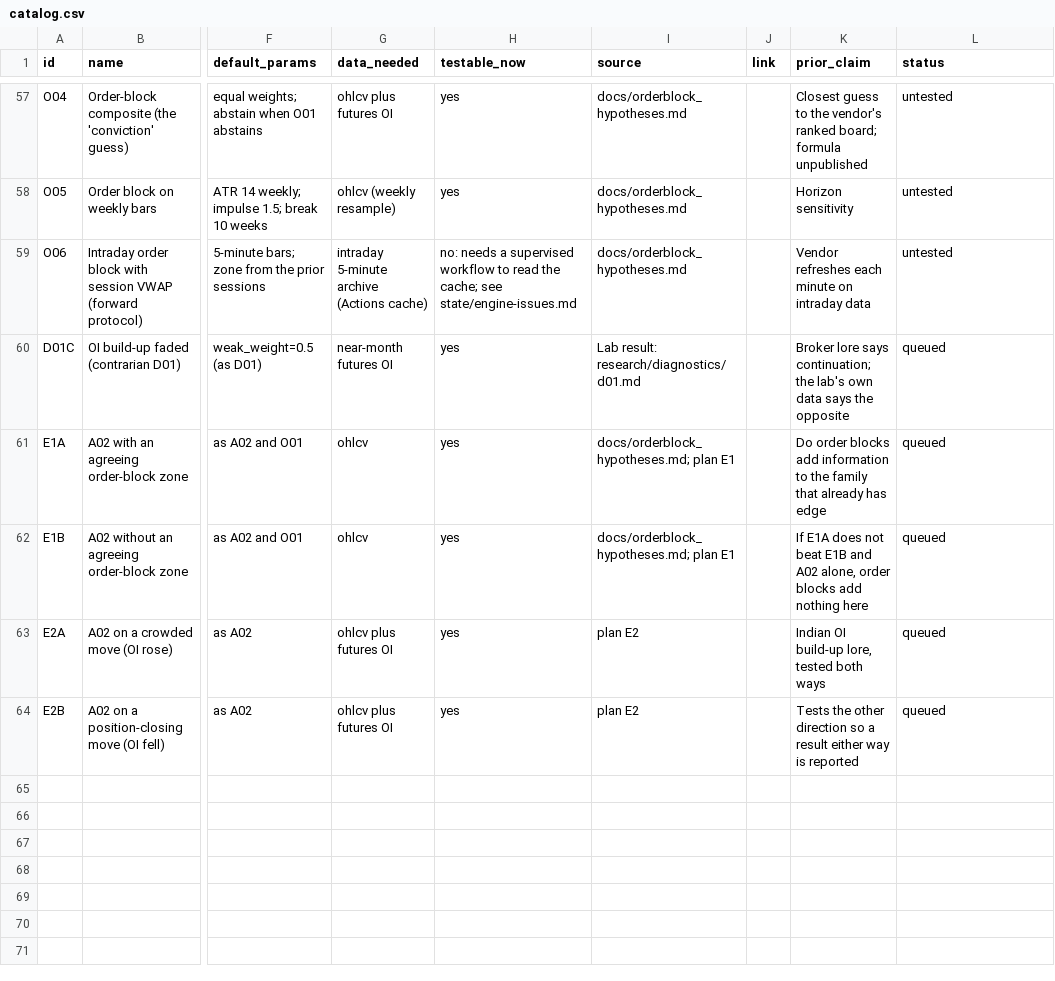
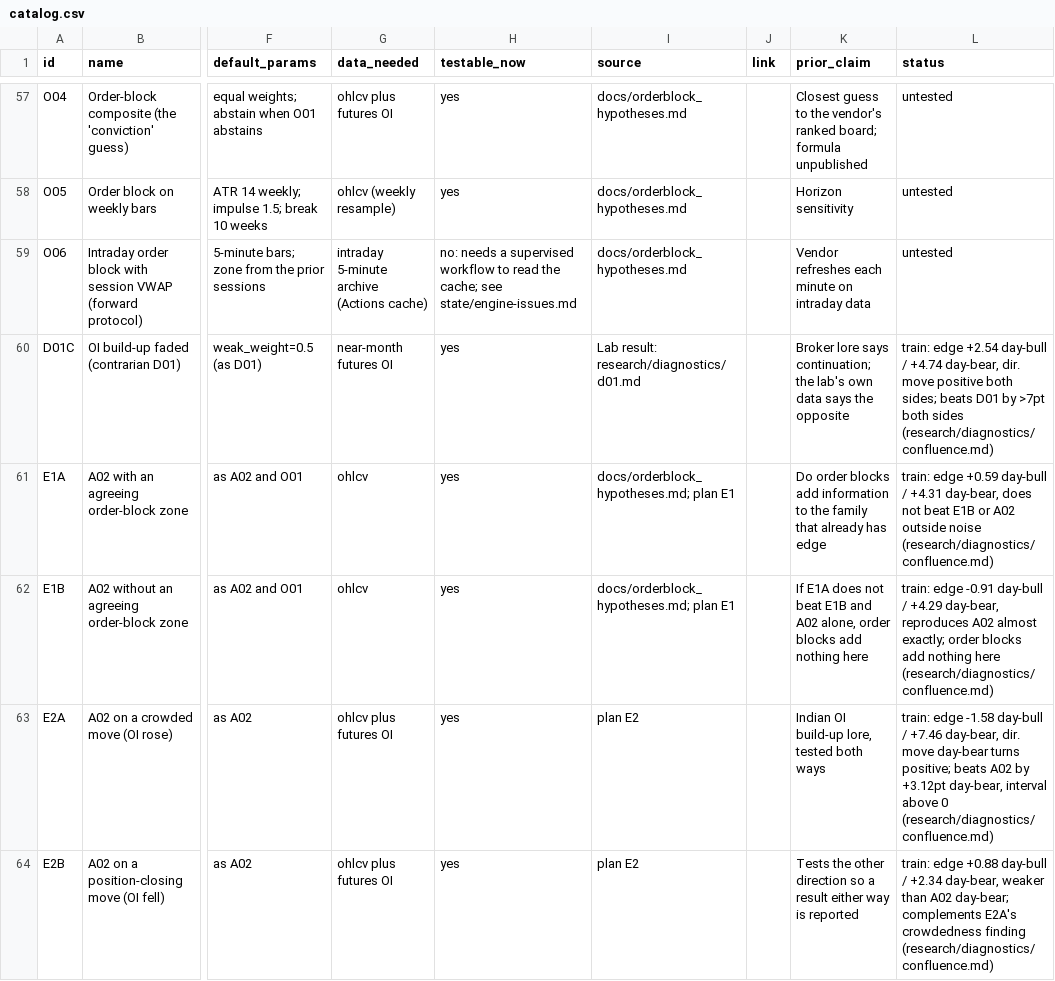
Before and after one commit to Achintya1311/stockstalker-lab, a CSV file: cards/catalog.csv, drawn as a sheet; only a part is shown, gaps mark what is left out; the diff names each change by its address in the sheet, - before the commit and + after, or states it on an @@ line.

```diff
--- a/cards/catalog.csv
+++ b/cards/catalog.csv
-L60 (status): queued
+L60 (status): train: edge +2.54 day-bull / +4.74 day-bear, dir. move positive both sides; beats D01 by >7pt both sides (research/diagnostics/confluence.md)
-L61 (status): queued
+L61 (status): train: edge +0.59 day-bull / +4.31 day-bear, does not beat E1B or A02 outside noise (research/diagnostics/confluence.md)
-L62 (status): queued
+L62 (status): train: edge -0.91 day-bull / +4.29 day-bear, reproduces A02 almost exactly; order blocks add nothing here (research/diagnostics/confluence.md)
-L63 (status): queued
+L63 (status): train: edge -1.58 day-bull / +7.46 day-bear, dir. move day-bear turns positive; beats A02 by +3.12pt day-bear, interval above 0 (research/diagnostics/confluence.md)
-L64 (status): queued
+L64 (status): train: edge +0.88 day-bull / +2.34 day-bear, weaker than A02 day-bear; complements E2A's crowdedness finding (research/diagnostics/confluence.md)
```
Also changed, not shown: 4 other files.
